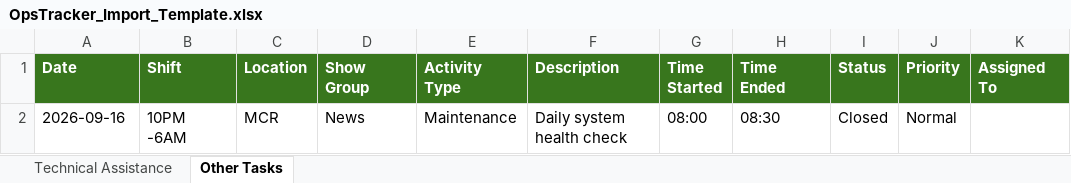
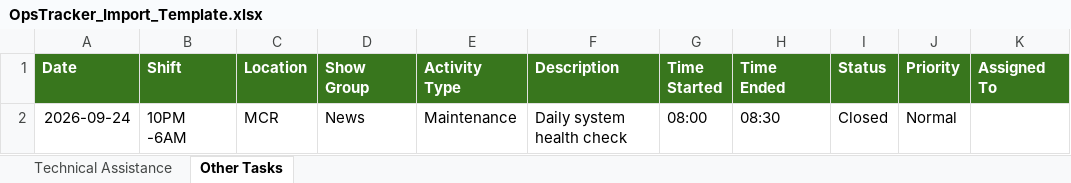
Before and after one commit to gma7postmams/opstracker, an Excel workbook: public/templates/OpsTracker_Import_Template.xlsx, sheet Other Tasks, drawn as a sheet; only a part is shown; values as stored, in another font and other column widths than the file's, no borders; the diff names each change by its address in the sheet, - before the commit and + after, or states it on an @@ line.

Commit message:
Improve filtering and import usability

```diff
--- a/public/templates/OpsTracker_Import_Template.xlsx (sheet Other Tasks)
+++ b/public/templates/OpsTracker_Import_Template.xlsx (sheet Other Tasks)
-A2 (Date): 2026-09-16
+A2 (Date): 2026-09-24
```
Also changed, not shown: sheet Technical Assistance, 1 other file.
